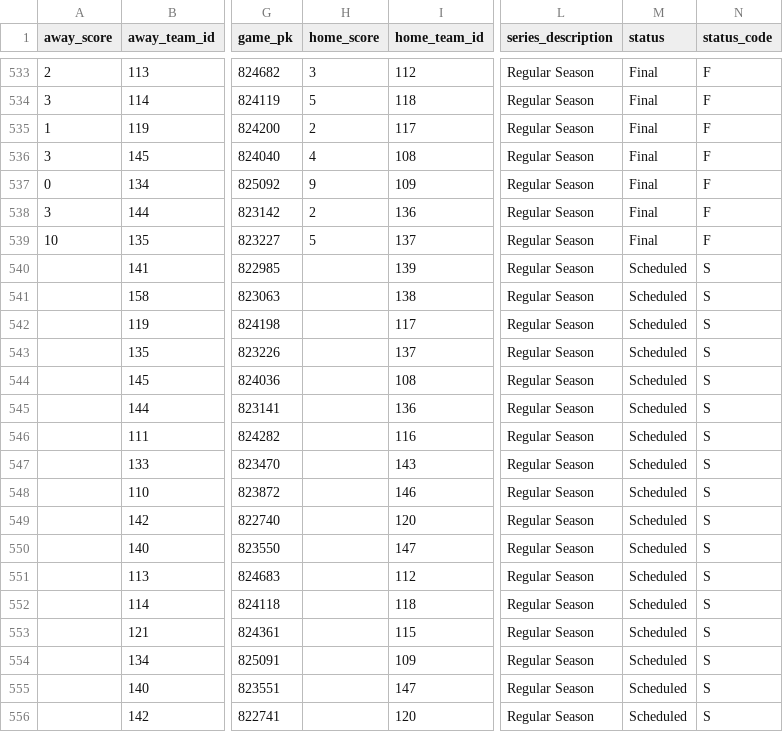
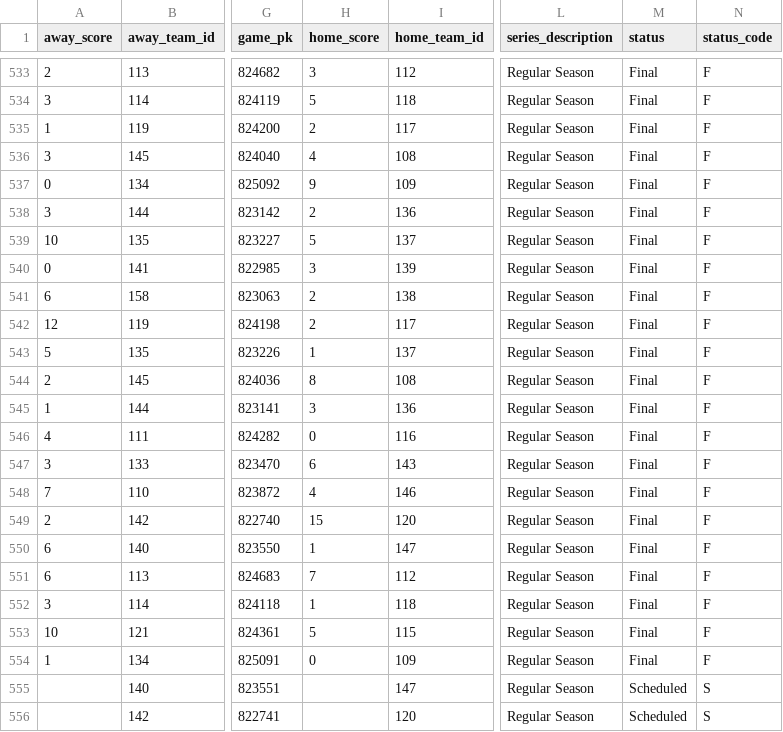
Before and after one commit to fuku8/mlb-data, a CSV file: data/schedule.csv, drawn as a sheet; only a part is shown, gaps mark what is left out; the diff names each change by its address in the sheet, - before the commit and + after, or states it on an @@ line.

```diff
--- a/data/schedule.csv
+++ b/data/schedule.csv
-A540 (away_score): (empty)
+A540 (away_score): 0
-H540 (home_score): (empty)
+H540 (home_score): 3
-M540:M554 (status): Scheduled
+M540:M554 (status): Final
-N540:N554 (status_code): S
+N540:N554 (status_code): F
-A541 (away_score): (empty)
+A541 (away_score): 6
-H541:H542 (home_score): (empty)
+H541:H542 (home_score): 2
-A542 (away_score): (empty)
+A542 (away_score): 12
-A543 (away_score): (empty)
+A543 (away_score): 5
-H543 (home_score): (empty)
+H543 (home_score): 1
-A544 (away_score): (empty)
+A544 (away_score): 2
-H544 (home_score): (empty)
+H544 (home_score): 8
-A545 (away_score): (empty)
+A545 (away_score): 1
-H545 (home_score): (empty)
+H545 (home_score): 3
-A546 (away_score): (empty)
+A546 (away_score): 4
-H546 (home_score): (empty)
+H546 (home_score): 0
-A547 (away_score): (empty)
+A547 (away_score): 3
-H547 (home_score): (empty)
+H547 (home_score): 6
-A548 (away_score): (empty)
+A548 (away_score): 7
-H548 (home_score): (empty)
+H548 (home_score): 4
-A549 (away_score): (empty)
+A549 (away_score): 2
-H549 (home_score): (empty)
+H549 (home_score): 15
-A550:A551 (away_score): (empty)
+A550:A551 (away_score): 6
-H550 (home_score): (empty)
+H550 (home_score): 1
-H551 (home_score): (empty)
+H551 (home_score): 7
-A552 (away_score): (empty)
+A552 (away_score): 3
-H552 (home_score): (empty)
+H552 (home_score): 1
-A553 (away_score): (empty)
+A553 (away_score): 10
-H553 (home_score): (empty)
+H553 (home_score): 5
-A554 (away_score): (empty)
+A554 (away_score): 1
-H554 (home_score): (empty)
+H554 (home_score): 0
```
Also changed, not shown: data/player_fielding.csv, data/player_hitting.csv, 4 other files.
